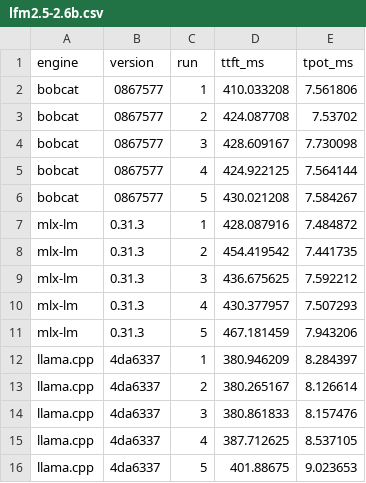
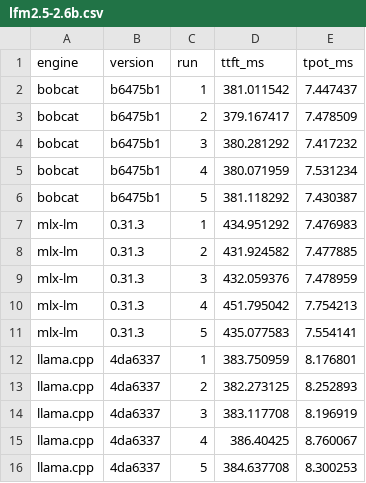
Before and after one commit to jadidbourbaki/bobcat, a CSV file: docs/performance/lfm2.5-2.6b.csv, drawn as a sheet; only a part is shown; the diff covers the shown part only.

Commit message:
docs: rerun the seven-engine benchmark

```diff
--- a/docs/performance/lfm2.5-2.6b.csv
+++ b/docs/performance/lfm2.5-2.6b.csv
@@ -1,16 +1,16 @@
 engine,version,run,ttft_ms,tpot_ms
-bobcat,0867577,1,410.033208,7.561806
-bobcat,0867577,2,424.087708,7.53702
-bobcat,0867577,3,428.609167,7.730098
-bobcat,0867577,4,424.922125,7.564144
-bobcat,0867577,5,430.021208,7.584267
-mlx-lm,0.31.3,1,428.087916,7.484872
-mlx-lm,0.31.3,2,454.419542,7.441735
-mlx-lm,0.31.3,3,436.675625,7.592212
-mlx-lm,0.31.3,4,430.377957,7.507293
-mlx-lm,0.31.3,5,467.181459,7.943206
-llama.cpp,4da6337,1,380.946209,8.284397
-llama.cpp,4da6337,2,380.265167,8.126614
-llama.cpp,4da6337,3,380.861833,8.157476
-llama.cpp,4da6337,4,387.712625,8.537105
-llama.cpp,4da6337,5,401.88675,9.023653
+bobcat,b6475b1,1,381.011542,7.447437
+bobcat,b6475b1,2,379.167417,7.478509
+bobcat,b6475b1,3,380.281292,7.417232
+bobcat,b6475b1,4,380.071959,7.531234
+bobcat,b6475b1,5,381.118292,7.430387
+mlx-lm,0.31.3,1,434.951292,7.476983
+mlx-lm,0.31.3,2,431.924582,7.477885
+mlx-lm,0.31.3,3,432.059376,7.478959
+mlx-lm,0.31.3,4,451.795042,7.754213
+mlx-lm,0.31.3,5,435.077583,7.554141
+llama.cpp,4da6337,1,383.750959,8.176801
+llama.cpp,4da6337,2,382.273125,8.252893
+llama.cpp,4da6337,3,383.117708,8.196919
+llama.cpp,4da6337,4,386.40425,8.760067
+llama.cpp,4da6337,5,384.637708,8.300253
```
Also changed, not shown: 38 edited cells elsewhere in this file, 2 other files.
